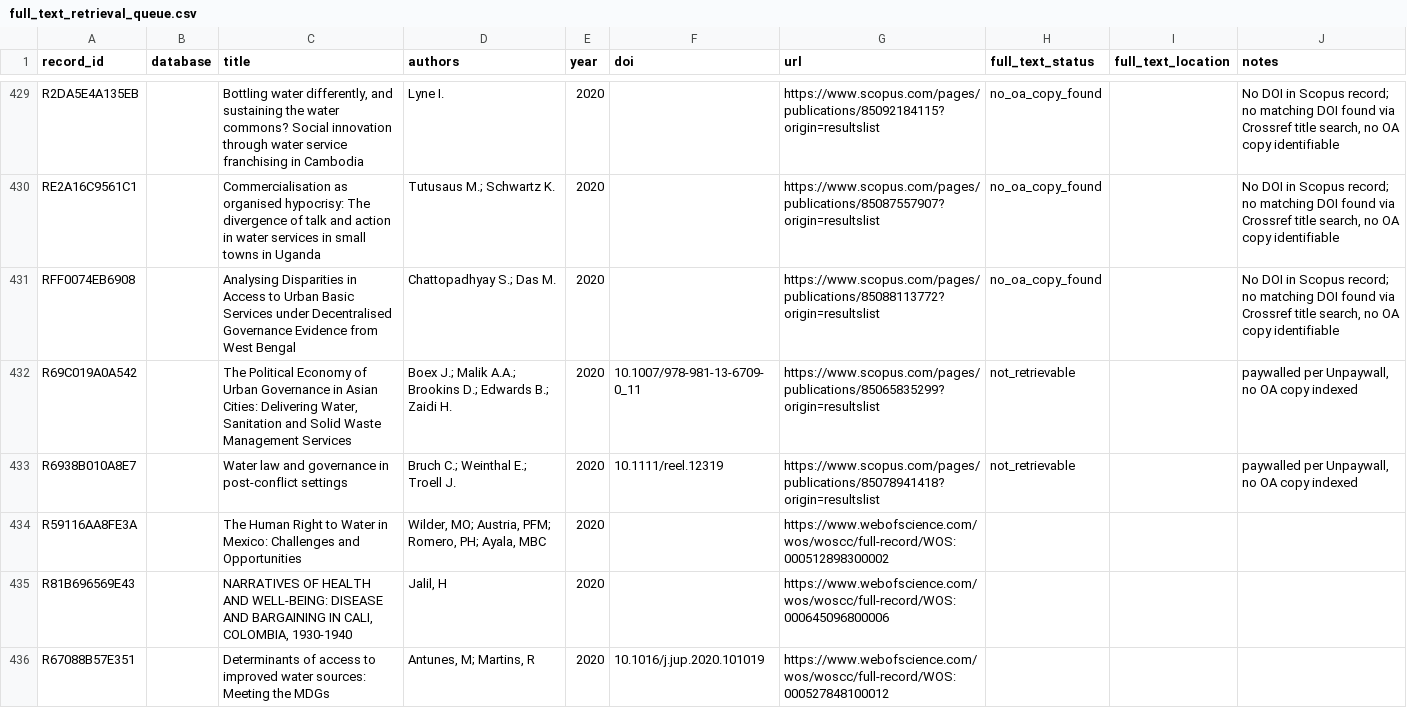
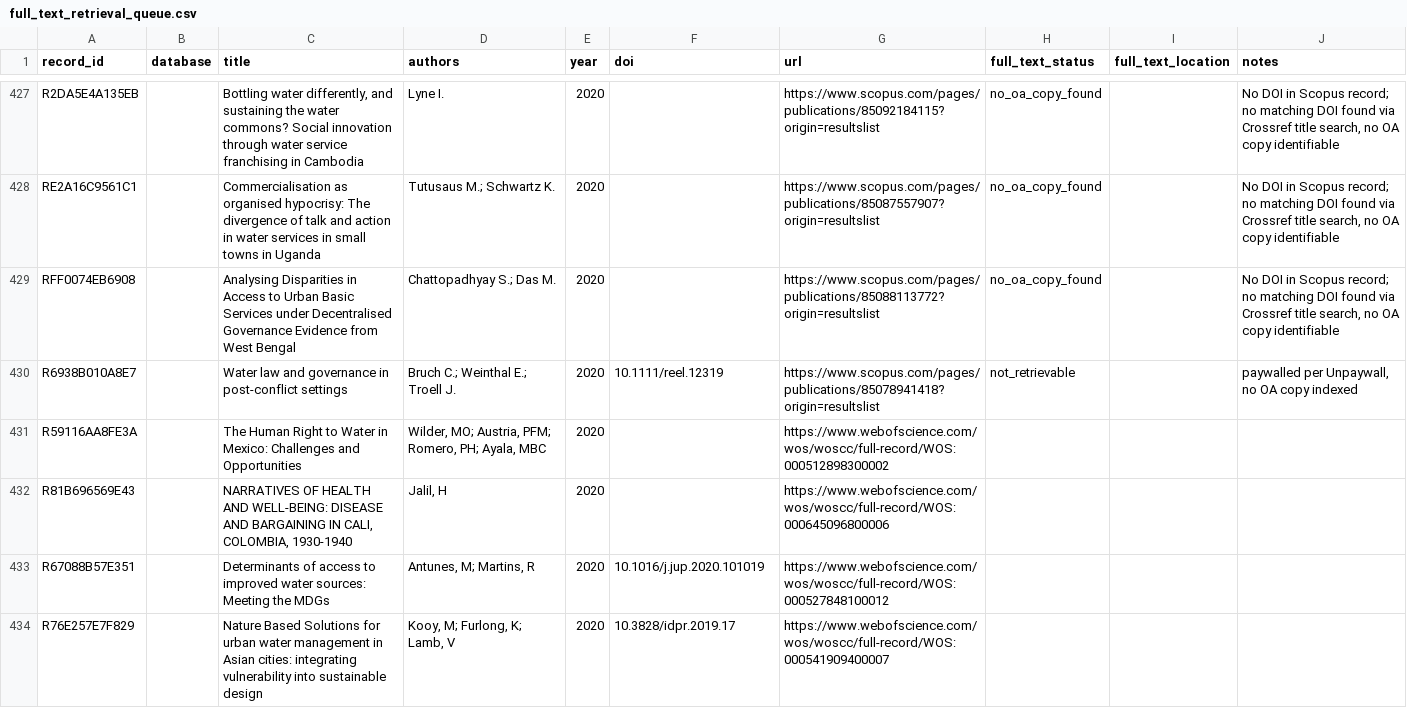
Before and after one commit to jrklaus8/water-law-dataset, a CSV file: legal-last-mile-systematic-review/02_screening/full_text/full_text_retrieval_queue.csv, drawn as a sheet; only a part is shown, gaps mark what is left out; the shorter side is filled out with more unchanged rows; the diff covers the shown part only; the diff names each change by its address in the sheet, - before the commit and + after, or states it on an @@ line.

```diff
--- a/legal-last-mile-systematic-review/02_screening/full_text/full_text_retrieval_queue.csv
+++ b/legal-last-mile-systematic-review/02_screening/full_text/full_text_retrieval_queue.csv
-row 432: R69C019A0A542 |  | The Political Economy of Urban Governance in Asian Cities: Delivering Water, Sanitation and Solid Waste Management Services | Boex J.; Malik A.A.; Brookins D.; Edwards B.; Zaidi H. | 2020 | 10.1007/978-981-13-6709-0_11 | https://www.scopus.com/pages/publications/85065835299?origin=resultslist | not_retrievable |  | paywalled per Unpaywall, no OA copy indexed
```
Also changed, not shown: 9 removed rows elsewhere in this file, legal-last-mile-systematic-review/02_screening/exclusion_log/exclusion_log.csv, legal-last-mile-systematic-review/05_analysis/descriptive/evidence_map.csv, 7 other files.
